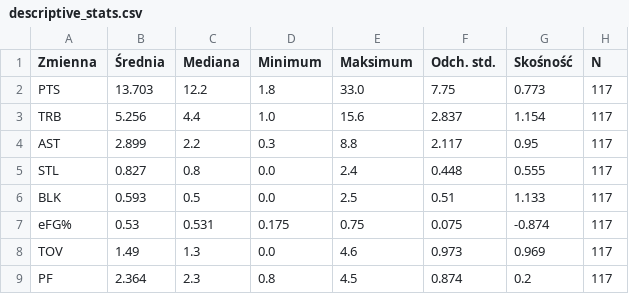
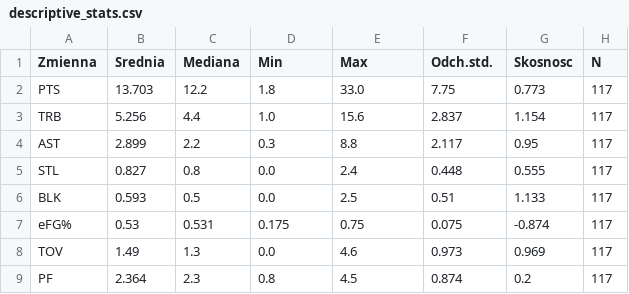
Before and after one commit to fmich7/nba-cluster-analysis, a CSV file: output/descriptive_stats.csv, drawn as a sheet.

```diff
--- a/output/descriptive_stats.csv
+++ b/output/descriptive_stats.csv
@@ -1,2 +1,2 @@
-Zmienna,Średnia,Mediana,Minimum,Maksimum,Odch. std.,Skośność,N
+Zmienna,Srednia,Mediana,Min,Max,Odch.std.,Skosnosc,N
 PTS,13.703,12.2,1.8,33.0,7.75,0.773,117
```
Also changed, not shown: nba_playoffs_2024_dataset.csv, output/outliers.csv, 38 other files.
